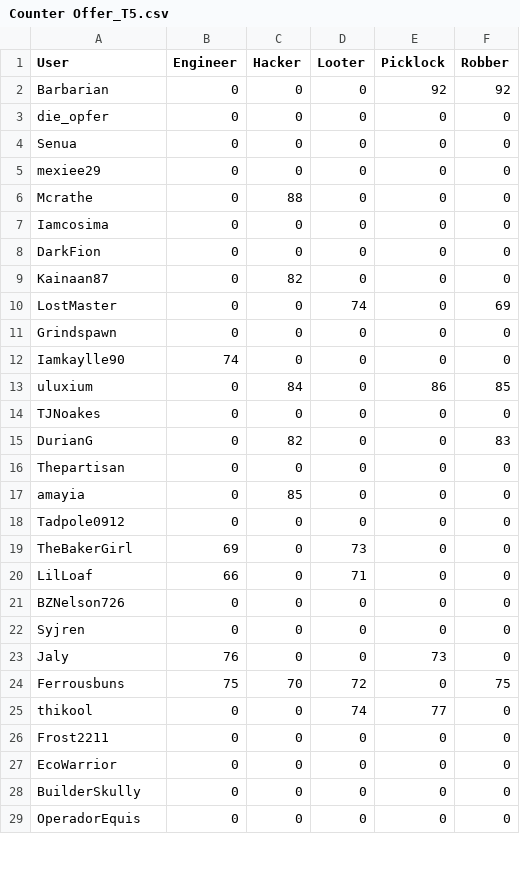
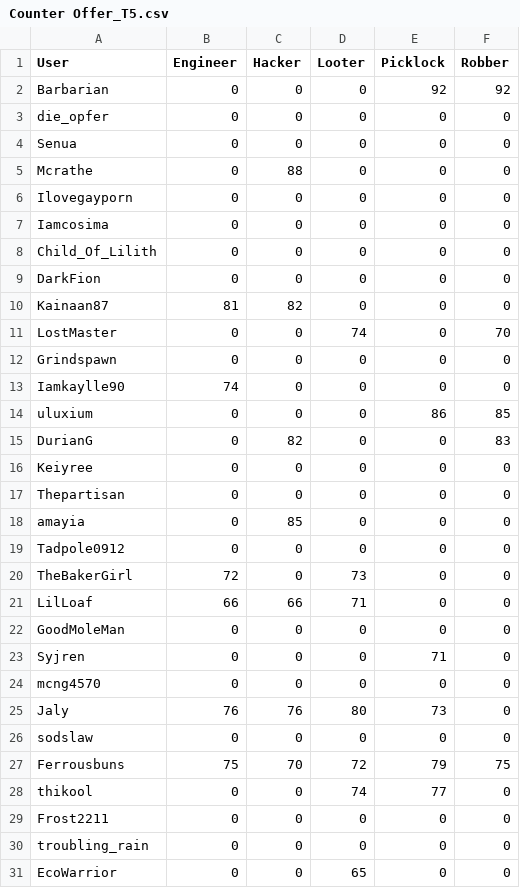
Before and after one commit to Ferrousbuns/oc-pass-rate, a CSV file: data/Counter Offer_T5.csv, drawn as a sheet; only a part is shown; the shorter side is filled out with more unchanged rows; the diff covers the shown part only.

```diff
--- a/data/Counter Offer_T5.csv
+++ b/data/Counter Offer_T5.csv
@@ -4,13 +4,14 @@
 "Senua","0","0","0","0","0"
-"mexiee29","0","0","0","0","0"
 "Mcrathe","0","88","0","0","0"
+"Ilovegayporn","0","0","0","0","0"
 "Iamcosima","0","0","0","0","0"
+"Child_Of_Lilith","0","0","0","0","0"
 "DarkFion","0","0","0","0","0"
-"Kainaan87","0","82","0","0","0"
-"LostMaster","0","0","74","0","69"
+"Kainaan87","81","82","0","0","0"
+"LostMaster","0","0","74","0","70"
 "Grindspawn","0","0","0","0","0"
 "Iamkaylle90","74","0","0","0","0"
-"uluxium","0","84","0","86","85"
-"TJNoakes","0","0","0","0","0"
+"uluxium","0","0","0","86","85"
 "DurianG","0","82","0","0","83"
+"Keiyree","0","0","0","0","0"
 "Thepartisan","0","0","0","0","0"
@@ -18,10 +19,13 @@
 "Tadpole0912","0","0","0","0","0"
-"TheBakerGirl","69","0","73","0","0"
-"LilLoaf","66","0","71","0","0"
-"BZNelson726","0","0","0","0","0"
-"Syjren","0","0","0","0","0"
-"Jaly","76","0","0","73","0"
-"Ferrousbuns","75","70","72","0","75"
+"TheBakerGirl","72","0","73","0","0"
+"LilLoaf","66","66","71","0","0"
+"GoodMoleMan","0","0","0","0","0"
+"Syjren","0","0","0","71","0"
+"mcng4570","0","0","0","0","0"
+"Jaly","76","76","80","73","0"
+"sodslaw","0","0","0","0","0"
+"Ferrousbuns","75","70","72","79","75"
 "thikool","0","0","74","77","0"
 "Frost2211","0","0","0","0","0"
-"EcoWarrior","0","0","0","0","0"
+"troubling_rain","0","0","0","0","0"
+"EcoWarrior","0","0","65","0","0"
```
Also changed, not shown: 6 added rows, 1 removed row and 1 edited cell elsewhere in this file, data/Blast from the Past_T7.csv, data/Break the Bank_T8.csv, 16 other files.
